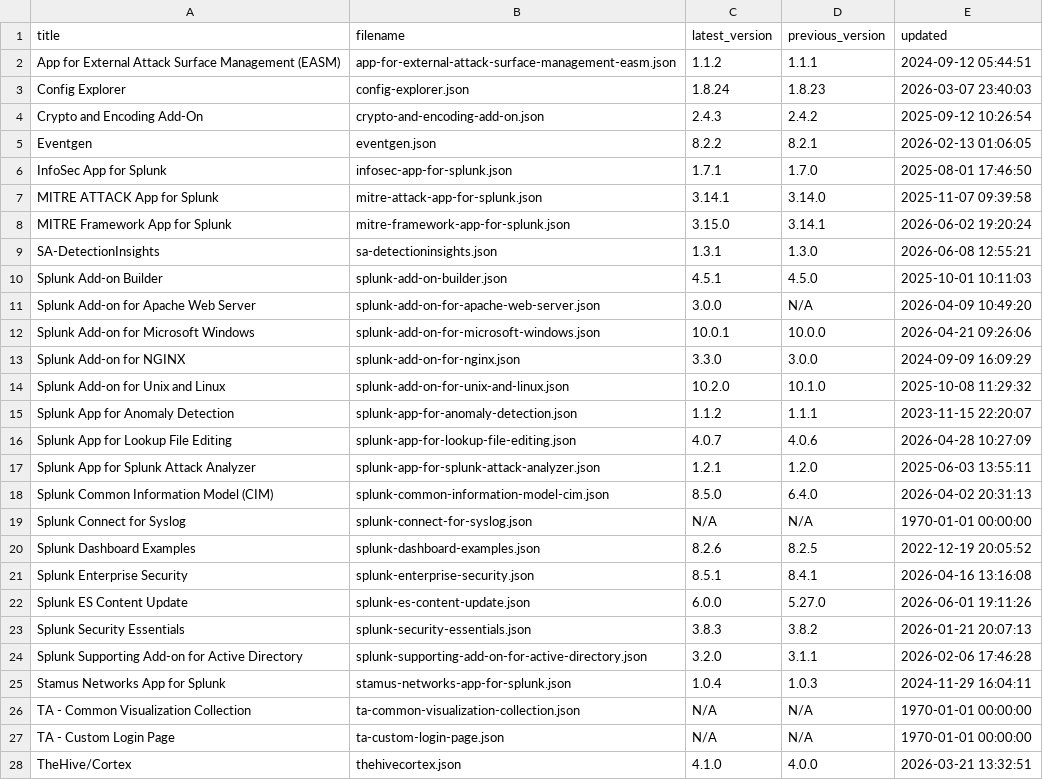
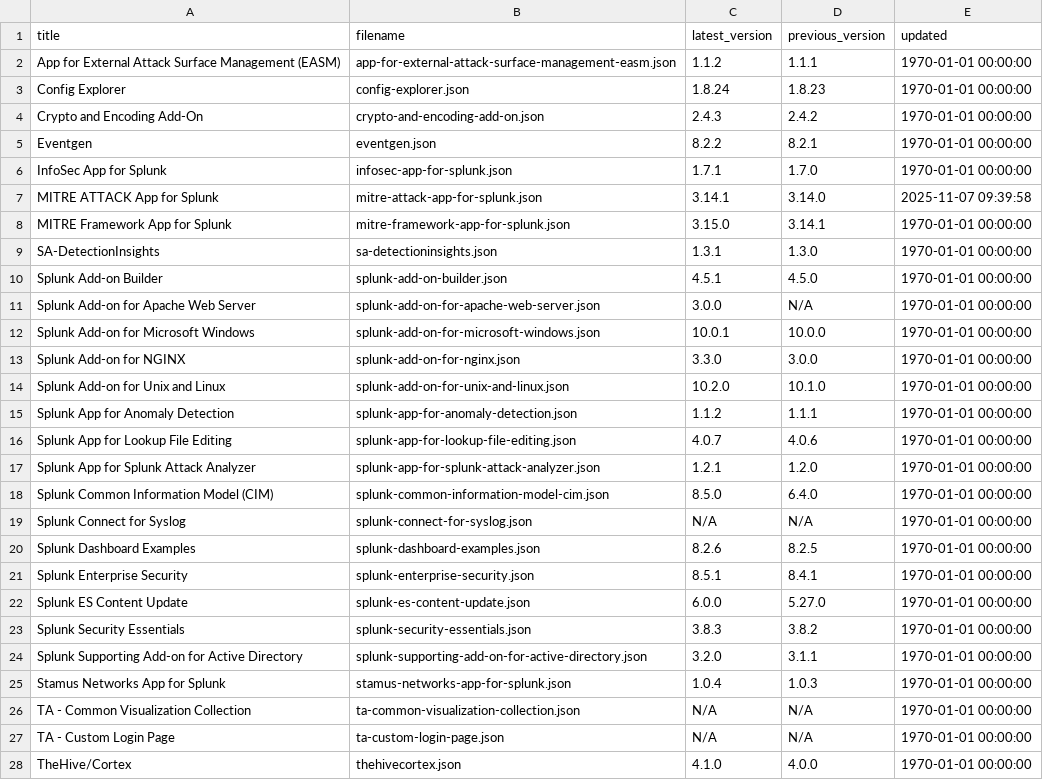
Before and after one commit to tsnaketech/splunk_apps_props, a CSV file: contents-data.csv, drawn as a sheet; only a part is shown; the diff covers the shown part only.

```diff
--- a/contents-data.csv
+++ b/contents-data.csv
@@ -1,28 +1,28 @@
 title,filename,latest_version,previous_version,updated
-App for External Attack Surface Management (EASM),app-for-external-attack-surface-management-easm.json,1.1.2,1.1.1,2024-09-12 05:44:51
-Config Explorer,config-explorer.json,1.8.24,1.8.23,2026-03-07 23:40:03
-Crypto and Encoding Add-On,crypto-and-encoding-add-on.json,2.4.3,2.4.2,2025-09-12 10:26:54
-Eventgen,eventgen.json,8.2.2,8.2.1,2026-02-13 01:06:05
-InfoSec App for Splunk,infosec-app-for-splunk.json,1.7.1,1.7.0,2025-08-01 17:46:50
+App for External Attack Surface Management (EASM),app-for-external-attack-surface-management-easm.json,1.1.2,1.1.1,1970-01-01 00:00:00
+Config Explorer,config-explorer.json,1.8.24,1.8.23,1970-01-01 00:00:00
+Crypto and Encoding Add-On,crypto-and-encoding-add-on.json,2.4.3,2.4.2,1970-01-01 00:00:00
+Eventgen,eventgen.json,8.2.2,8.2.1,1970-01-01 00:00:00
+InfoSec App for Splunk,infosec-app-for-splunk.json,1.7.1,1.7.0,1970-01-01 00:00:00
 MITRE ATTACK App for Splunk,mitre-attack-app-for-splunk.json,3.14.1,3.14.0,2025-11-07 09:39:58
-MITRE Framework App for Splunk,mitre-framework-app-for-splunk.json,3.15.0,3.14.1,2026-06-02 19:20:24
-SA-DetectionInsights,sa-detectioninsights.json,1.3.1,1.3.0,2026-06-08 12:55:21
-Splunk Add-on Builder,splunk-add-on-builder.json,4.5.1,4.5.0,2025-10-01 10:11:03
-Splunk Add-on for Apache Web Server,splunk-add-on-for-apache-web-server.json,3.0.0,N/A,2026-04-09 10:49:20
-Splunk Add-on for Microsoft Windows,splunk-add-on-for-microsoft-windows.json,10.0.1,10.0.0,2026-04-21 09:26:06
-Splunk Add-on for NGINX,splunk-add-on-for-nginx.json,3.3.0,3.0.0,2024-09-09 16:09:29
-Splunk Add-on for Unix and Linux,splunk-add-on-for-unix-and-linux.json,10.2.0,10.1.0,2025-10-08 11:29:32
-Splunk App for Anomaly Detection,splunk-app-for-anomaly-detection.json,1.1.2,1.1.1,2023-11-15 22:20:07
-Splunk App for Lookup File Editing,splunk-app-for-lookup-file-editing.json,4.0.7,4.0.6,2026-04-28 10:27:09
-Splunk App for Splunk Attack Analyzer,splunk-app-for-splunk-attack-analyzer.json,1.2.1,1.2.0,2025-06-03 13:55:11
-Splunk Common Information Model (CIM),splunk-common-information-model-cim.json,8.5.0,6.4.0,2026-04-02 20:31:13
+MITRE Framework App for Splunk,mitre-framework-app-for-splunk.json,3.15.0,3.14.1,1970-01-01 00:00:00
+SA-DetectionInsights,sa-detectioninsights.json,1.3.1,1.3.0,1970-01-01 00:00:00
+Splunk Add-on Builder,splunk-add-on-builder.json,4.5.1,4.5.0,1970-01-01 00:00:00
+Splunk Add-on for Apache Web Server,splunk-add-on-for-apache-web-server.json,3.0.0,N/A,1970-01-01 00:00:00
+Splunk Add-on for Microsoft Windows,splunk-add-on-for-microsoft-windows.json,10.0.1,10.0.0,1970-01-01 00:00:00
+Splunk Add-on for NGINX,splunk-add-on-for-nginx.json,3.3.0,3.0.0,1970-01-01 00:00:00
+Splunk Add-on for Unix and Linux,splunk-add-on-for-unix-and-linux.json,10.2.0,10.1.0,1970-01-01 00:00:00
+Splunk App for Anomaly Detection,splunk-app-for-anomaly-detection.json,1.1.2,1.1.1,1970-01-01 00:00:00
+Splunk App for Lookup File Editing,splunk-app-for-lookup-file-editing.json,4.0.7,4.0.6,1970-01-01 00:00:00
+Splunk App for Splunk Attack Analyzer,splunk-app-for-splunk-attack-analyzer.json,1.2.1,1.2.0,1970-01-01 00:00:00
+Splunk Common Information Model (CIM),splunk-common-information-model-cim.json,8.5.0,6.4.0,1970-01-01 00:00:00
 Splunk Connect for Syslog,splunk-connect-for-syslog.json,N/A,N/A,1970-01-01 00:00:00
-Splunk Dashboard Examples,splunk-dashboard-examples.json,8.2.6,8.2.5,2022-12-19 20:05:52
-Splunk Enterprise Security,splunk-enterprise-security.json,8.5.1,8.4.1,2026-04-16 13:16:08
-Splunk ES Content Update,splunk-es-content-update.json,6.0.0,5.27.0,2026-06-01 19:11:26
-Splunk Security Essentials,splunk-security-essentials.json,3.8.3,3.8.2,2026-01-21 20:07:13
-Splunk Supporting Add-on for Active Directory,splunk-supporting-add-on-for-active-directory.json,3.2.0,3.1.1,2026-02-06 17:46:28
-Stamus Networks App for Splunk,stamus-networks-app-for-splunk.json,1.0.4,1.0.3,2024-11-29 16:04:11
+Splunk Dashboard Examples,splunk-dashboard-examples.json,8.2.6,8.2.5,1970-01-01 00:00:00
+Splunk Enterprise Security,splunk-enterprise-security.json,8.5.1,8.4.1,1970-01-01 00:00:00
+Splunk ES Content Update,splunk-es-content-update.json,6.0.0,5.27.0,1970-01-01 00:00:00
+Splunk Security Essentials,splunk-security-essentials.json,3.8.3,3.8.2,1970-01-01 00:00:00
+Splunk Supporting Add-on for Active Directory,splunk-supporting-add-on-for-active-directory.json,3.2.0,3.1.1,1970-01-01 00:00:00
+Stamus Networks App for Splunk,stamus-networks-app-for-splunk.json,1.0.4,1.0.3,1970-01-01 00:00:00
 TA - Common Visualization Collection,ta-common-visualization-collection.json,N/A,N/A,1970-01-01 00:00:00
 TA - Custom Login Page,ta-custom-login-page.json,N/A,N/A,1970-01-01 00:00:00
-TheHive/Cortex,thehivecortex.json,4.1.0,4.0.0,2026-03-21 13:32:51
+TheHive/Cortex,thehivecortex.json,4.1.0,4.0.0,1970-01-01 00:00:00
```
Also changed, not shown: 1 edited cell elsewhere in this file.
